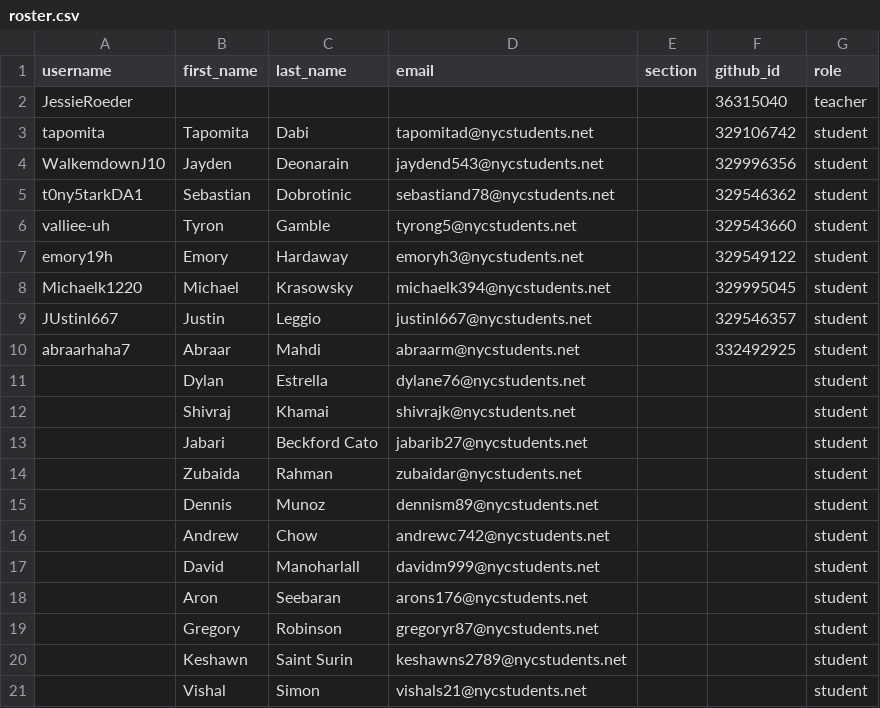
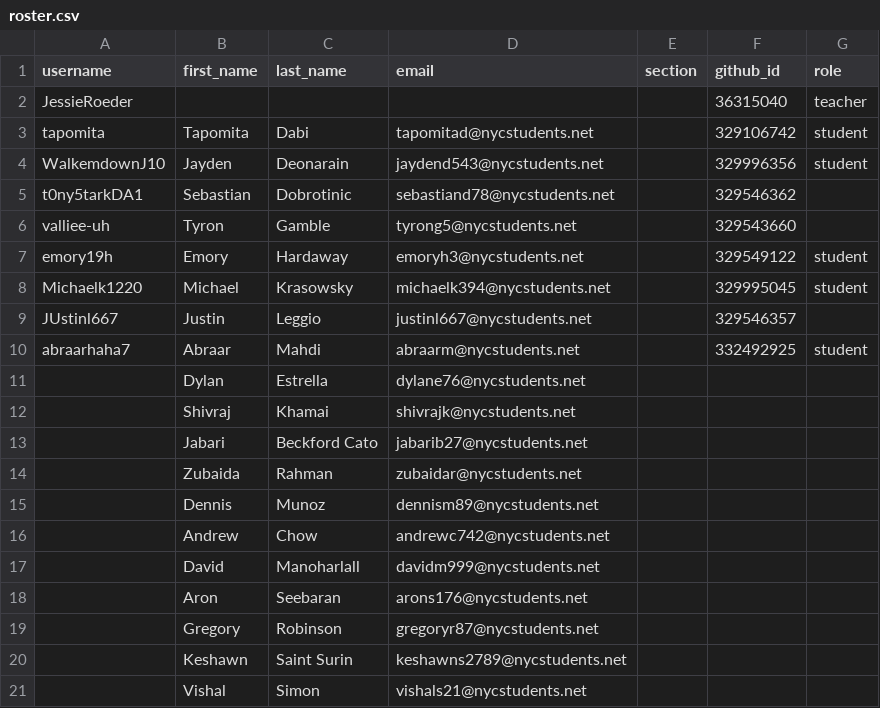
Before and after one commit to VR-Class-JAHS/classroom50, a CSV file: virtual-reality/roster.csv, drawn as a sheet.

Commit message:
[Classroom 50] Sync roster from teams: virtual-reality

```diff
--- a/virtual-reality/roster.csv
+++ b/virtual-reality/roster.csv
@@ -4,18 +4,18 @@ tapomita,Tapomita,Dabi,tapomitad@nycstudents.net,,329106742,student
 WalkemdownJ10,Jayden,Deonarain,jaydend543@nycstudents.net,,329996356,student
-t0ny5tarkDA1,Sebastian,Dobrotinic,sebastiand78@nycstudents.net,,329546362,student
-valliee-uh,Tyron,Gamble,tyrong5@nycstudents.net,,329543660,student
+t0ny5tarkDA1,Sebastian,Dobrotinic,sebastiand78@nycstudents.net,,329546362,
+valliee-uh,Tyron,Gamble,tyrong5@nycstudents.net,,329543660,
 emory19h,Emory,Hardaway,emoryh3@nycstudents.net,,329549122,student
 Michaelk1220,Michael,Krasowsky,michaelk394@nycstudents.net,,329995045,student
-JUstinl667,Justin,Leggio,justinl667@nycstudents.net,,329546357,student
+JUstinl667,Justin,Leggio,justinl667@nycstudents.net,,329546357,
 abraarhaha7,Abraar,Mahdi,abraarm@nycstudents.net,,332492925,student
-,Dylan,Estrella,dylane76@nycstudents.net,,,student
-,Shivraj,Khamai,shivrajk@nycstudents.net,,,student
-,Jabari,Beckford Cato,jabarib27@nycstudents.net,,,student
-,Zubaida,Rahman,zubaidar@nycstudents.net,,,student
-,Dennis,Munoz,dennism89@nycstudents.net,,,student
-,Andrew,Chow,andrewc742@nycstudents.net,,,student
-,David,Manoharlall,davidm999@nycstudents.net,,,student
-,Aron,Seebaran,arons176@nycstudents.net,,,student
-,Gregory,Robinson,gregoryr87@nycstudents.net,,,student
-,Keshawn,Saint Surin,keshawns2789@nycstudents.net,,,student
-,Vishal,Simon,vishals21@nycstudents.net,,,student
+,Dylan,Estrella,dylane76@nycstudents.net,,,
+,Shivraj,Khamai,shivrajk@nycstudents.net,,,
+,Jabari,Beckford Cato,jabarib27@nycstudents.net,,,
+,Zubaida,Rahman,zubaidar@nycstudents.net,,,
+,Dennis,Munoz,dennism89@nycstudents.net,,,
+,Andrew,Chow,andrewc742@nycstudents.net,,,
+,David,Manoharlall,davidm999@nycstudents.net,,,
+,Aron,Seebaran,arons176@nycstudents.net,,,
+,Gregory,Robinson,gregoryr87@nycstudents.net,,,
+,Keshawn,Saint Surin,keshawns2789@nycstudents.net,,,
+,Vishal,Simon,vishals21@nycstudents.net,,,
```
